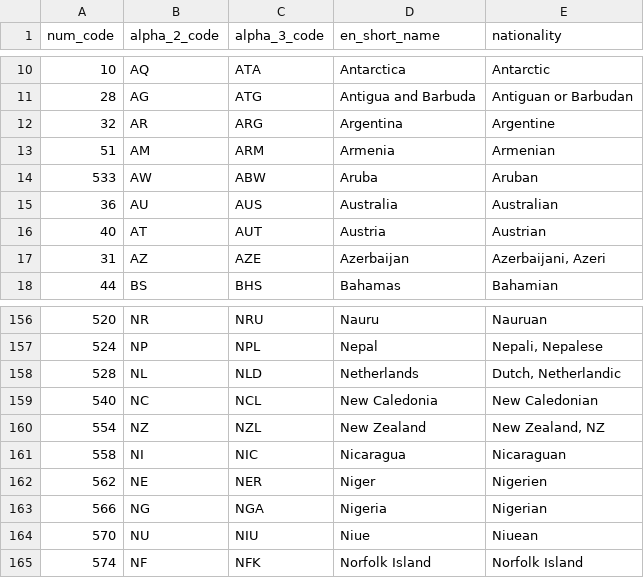
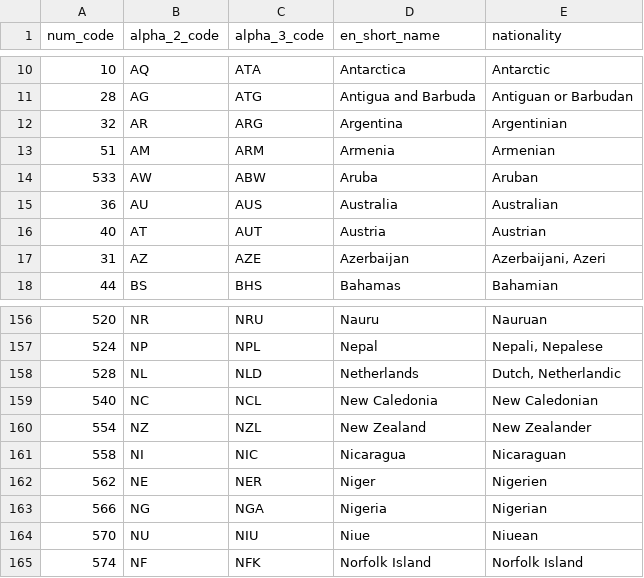
Before and after one commit to spexzx234/F1_data, a CSV file: countries.csv, drawn as a sheet; only a part is shown, gaps mark what is left out.

Commit message:
fixed nationality

```diff
--- a/countries.csv
+++ b/countries.csv
@@ -11,3 +11,3 @@ num_code,alpha_2_code,alpha_3_code,en_short_name,nationality
 28,AG,ATG,Antigua and Barbuda,Antiguan or Barbudan
-32,AR,ARG,Argentina,Argentine
+32,AR,ARG,Argentina,Argentinian 	
 51,AM,ARM,Armenia,Armenian
@@ -159,3 +159,3 @@ num_code,alpha_2_code,alpha_3_code,en_short_name,nationality
 540,NC,NCL,New Caledonia,New Caledonian
-554,NZ,NZL,New Zealand,"New Zealand, NZ"
+554,NZ,NZL,New Zealand,New Zealander 	
 558,NI,NIC,Nicaragua,Nicaraguan
```
